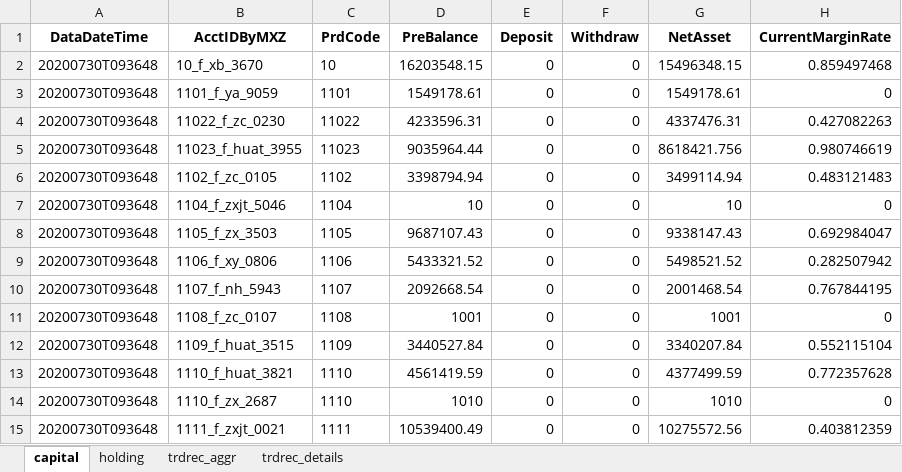
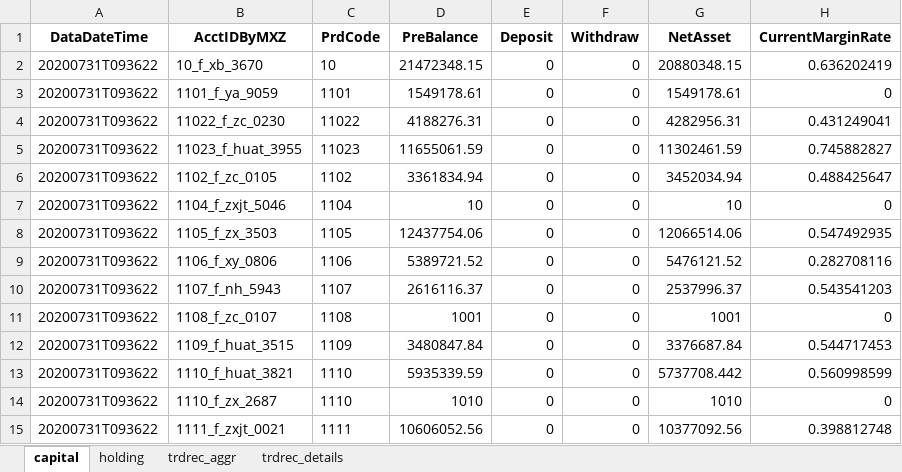
Before and after one commit to Maxincer/trading_plan, an Excel workbook: info_faccts.xlsx, sheet capital, drawn as a sheet; only a part is shown; values as stored, in another font and other column widths than the file's, no borders; the diff covers the shown part only; the diff names each change by its address in the sheet, - before the commit and + after, or states it on an @@ line.

```diff
--- a/info_faccts.xlsx (sheet capital)
+++ b/info_faccts.xlsx (sheet capital)
-A2:A15 (DataDateTime): 20200730T093648
+A2:A15 (DataDateTime): 20200731T093622
-D2 (PreBalance): 16203548.15
+D2 (PreBalance): 21472348.15
-G2 (NetAsset): 15496348.15
+G2 (NetAsset): 20880348.15
-H2 (CurrentMarginRate): 0.859497468
+H2 (CurrentMarginRate): 0.636202419
-D4 (PreBalance): 4233596.31
+D4 (PreBalance): 4188276.31
-G4 (NetAsset): 4337476.31
+G4 (NetAsset): 4282956.31
-H4 (CurrentMarginRate): 0.427082263
+H4 (CurrentMarginRate): 0.431249041
-D5 (PreBalance): 9035964.44
+D5 (PreBalance): 11655061.59
-G5 (NetAsset): 8618421.756
+G5 (NetAsset): 11302461.59
-H5 (CurrentMarginRate): 0.980746619
+H5 (CurrentMarginRate): 0.745882827
-D6 (PreBalance): 3398794.94
+D6 (PreBalance): 3361834.94
-G6 (NetAsset): 3499114.94
+G6 (NetAsset): 3452034.94
-H6 (CurrentMarginRate): 0.483121483
+H6 (CurrentMarginRate): 0.488425647
-D8 (PreBalance): 9687107.43
+D8 (PreBalance): 12437754.06
-G8 (NetAsset): 9338147.43
+G8 (NetAsset): 12066514.06
-H8 (CurrentMarginRate): 0.692984047
+H8 (CurrentMarginRate): 0.547492935
-D9 (PreBalance): 5433321.52
+D9 (PreBalance): 5389721.52
-G9 (NetAsset): 5498521.52
+G9 (NetAsset): 5476121.52
-H9 (CurrentMarginRate): 0.282507942
+H9 (CurrentMarginRate): 0.282708116
-D10 (PreBalance): 2092668.54
+D10 (PreBalance): 2616116.37
-G10 (NetAsset): 2001468.54
+G10 (NetAsset): 2537996.37
-H10 (CurrentMarginRate): 0.767844195
+H10 (CurrentMarginRate): 0.543541203
-D12 (PreBalance): 3440527.84
+D12 (PreBalance): 3480847.84
-G12 (NetAsset): 3340207.84
+G12 (NetAsset): 3376687.84
-H12 (CurrentMarginRate): 0.552115104
+H12 (CurrentMarginRate): 0.544717453
-D13 (PreBalance): 4561419.59
+D13 (PreBalance): 5935339.59
-G13 (NetAsset): 4377499.59
+G13 (NetAsset): 5737708.442
-H13 (CurrentMarginRate): 0.772357628
+H13 (CurrentMarginRate): 0.560998599
-D15 (PreBalance): 10539400.49
+D15 (PreBalance): 10606052.56
-G15 (NetAsset): 10275572.56
+G15 (NetAsset): 10377092.56
-H15 (CurrentMarginRate): 0.403812359
+H15 (CurrentMarginRate): 0.398812748
```
Also changed, not shown: 289 edited cells elsewhere in this sheet, sheet holding, sheet trdrec_details, sheet trdrec_aggr, data/basic_info.xlsx, 3 other files.
